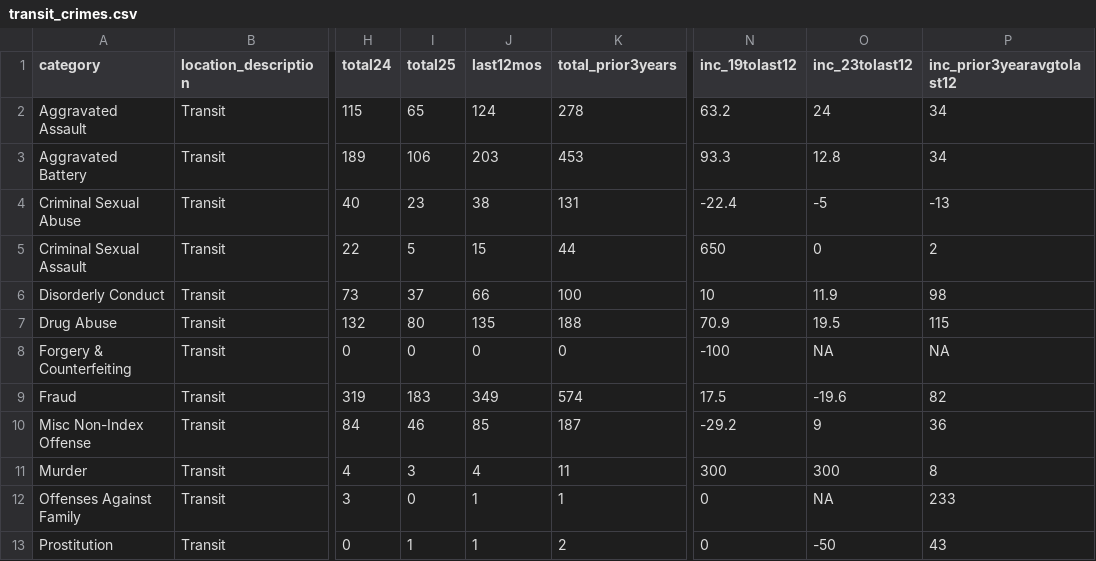
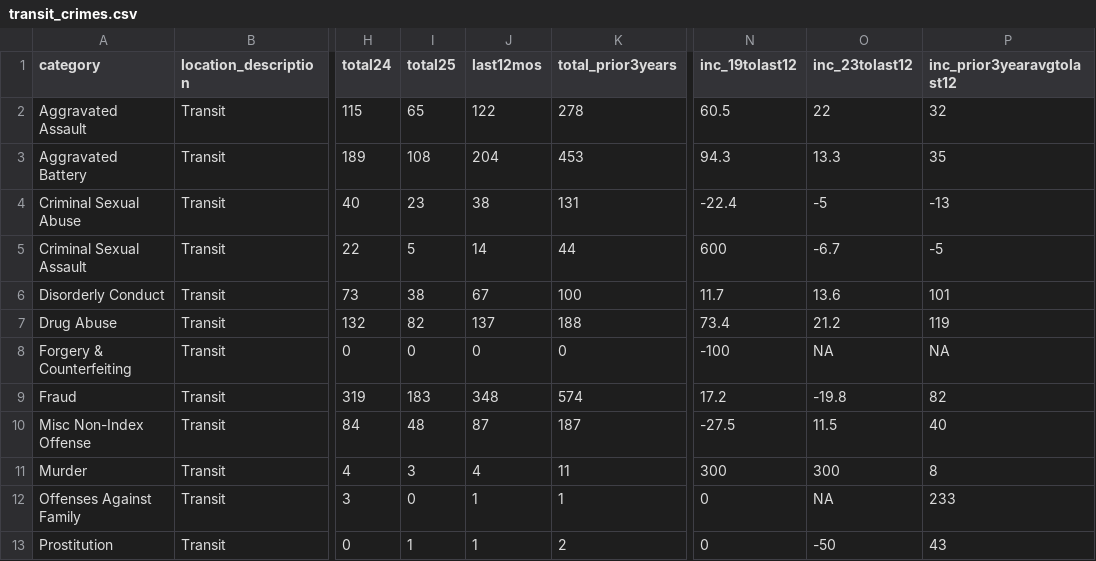
Before and after one commit to abcotvdata/safetytracker_chicago, a CSV file: data/output/city/transit_crimes.csv, drawn as a sheet; only a part is shown, gaps mark what is left out; the diff covers the shown part only; the diff names each change by its address in the sheet, - before the commit and + after, or states it on an @@ line.

```diff
--- a/data/output/city/transit_crimes.csv
+++ b/data/output/city/transit_crimes.csv
-J2 (last12mos): 124
+J2 (last12mos): 122
-N2 (inc_19tolast12): 63.2
+N2 (inc_19tolast12): 60.5
-O2 (inc_23tolast12): 24
+O2 (inc_23tolast12): 22
-P2 (inc_prior3yearavgtolast12): 34
+P2 (inc_prior3yearavgtolast12): 32
-I3 (total25): 106
+I3 (total25): 108
-J3 (last12mos): 203
+J3 (last12mos): 204
-N3 (inc_19tolast12): 93.3
+N3 (inc_19tolast12): 94.3
-O3 (inc_23tolast12): 12.8
+O3 (inc_23tolast12): 13.3
-P3 (inc_prior3yearavgtolast12): 34
+P3 (inc_prior3yearavgtolast12): 35
-J5 (last12mos): 15
+J5 (last12mos): 14
-N5 (inc_19tolast12): 650
+N5 (inc_19tolast12): 600
-O5 (inc_23tolast12): 0
+O5 (inc_23tolast12): -6.7
-P5 (inc_prior3yearavgtolast12): 2
+P5 (inc_prior3yearavgtolast12): -5
-I6 (total25): 37
+I6 (total25): 38
-J6 (last12mos): 66
+J6 (last12mos): 67
-N6 (inc_19tolast12): 10
+N6 (inc_19tolast12): 11.7
-O6 (inc_23tolast12): 11.9
+O6 (inc_23tolast12): 13.6
-P6 (inc_prior3yearavgtolast12): 98
+P6 (inc_prior3yearavgtolast12): 101
-I7 (total25): 80
+I7 (total25): 82
-J7 (last12mos): 135
+J7 (last12mos): 137
-N7 (inc_19tolast12): 70.9
+N7 (inc_19tolast12): 73.4
-O7 (inc_23tolast12): 19.5
+O7 (inc_23tolast12): 21.2
-P7 (inc_prior3yearavgtolast12): 115
+P7 (inc_prior3yearavgtolast12): 119
-J9 (last12mos): 349
+J9 (last12mos): 348
-N9 (inc_19tolast12): 17.5
+N9 (inc_19tolast12): 17.2
-O9 (inc_23tolast12): -19.6
+O9 (inc_23tolast12): -19.8
-I10 (total25): 46
+I10 (total25): 48
-J10 (last12mos): 85
+J10 (last12mos): 87
-N10 (inc_19tolast12): -29.2
+N10 (inc_19tolast12): -27.5
-O10 (inc_23tolast12): 9
+O10 (inc_23tolast12): 11.5
-P10 (inc_prior3yearavgtolast12): 36
+P10 (inc_prior3yearavgtolast12): 40
```
Also changed, not shown: 20 edited cells elsewhere in this file, data/output/areas/area_type.csv, data/output/areas/property_area.csv, 55 other files.
